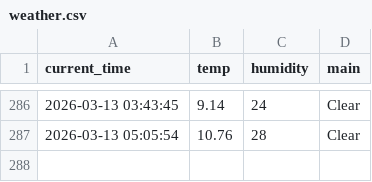
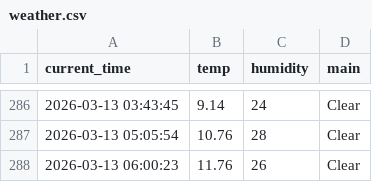
Before and after one commit to JH010918/weather_5m, a CSV file: weather.csv, drawn as a sheet; only a part is shown, gaps mark what is left out.

```diff
--- a/weather.csv
+++ b/weather.csv
@@ -287 +287,2 @@ current_time,temp,humidity,main
 2026-03-13 05:05:54,10.76,28,Clear
+2026-03-13 06:00:23,11.76,26,Clear
```
